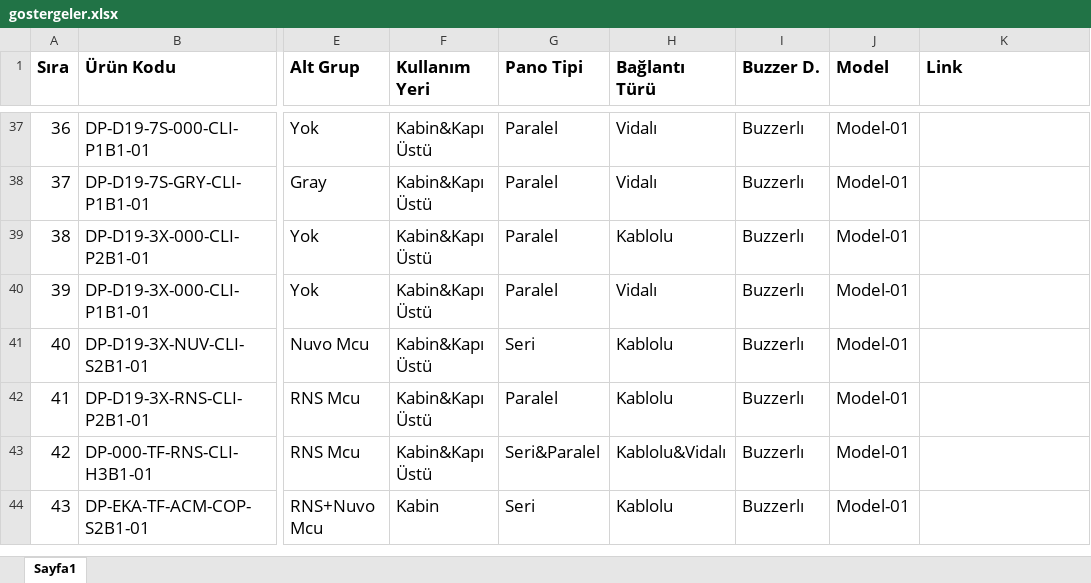
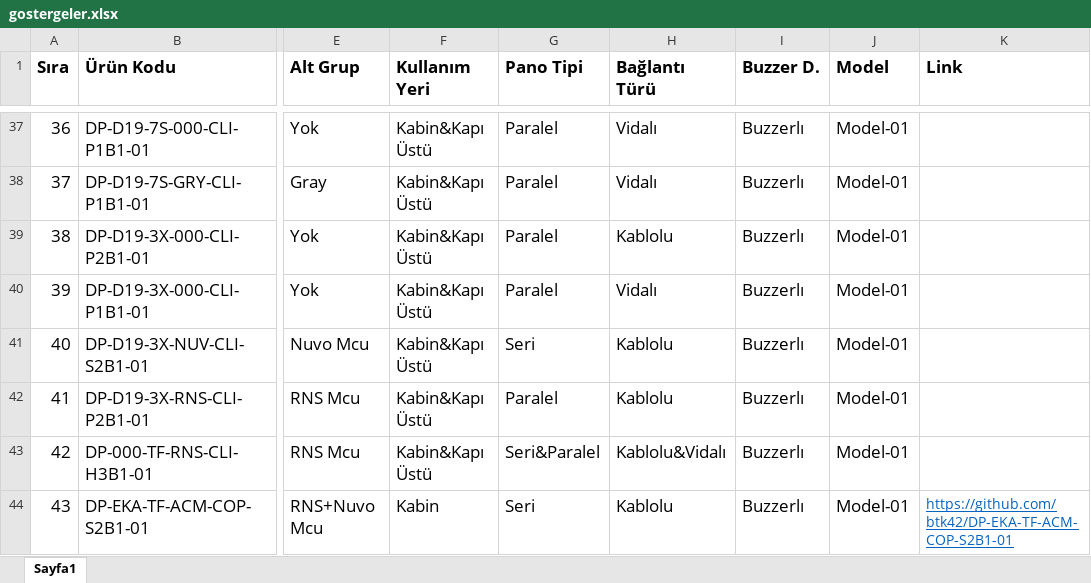
Before and after one commit to btk42/btk42.github.io, an Excel workbook: pages/gostergeler.xlsx, sheet Sayfa1, drawn as a sheet; only a part is shown, gaps mark what is left out; values as stored, in another font and other column widths than the file's, no borders; the diff names each change by its address in the sheet, - before the commit and + after, or states it on an @@ line.

Commit message:
EKA  TFT URL uzantısı eklendi.

```diff
--- a/pages/gostergeler.xlsx (sheet Sayfa1)
+++ b/pages/gostergeler.xlsx (sheet Sayfa1)
-K44 (Link): (empty)
+K44 (Link): https://github.com/btk42/DP-EKA-TF-ACM-COP-S2B1-01
```
